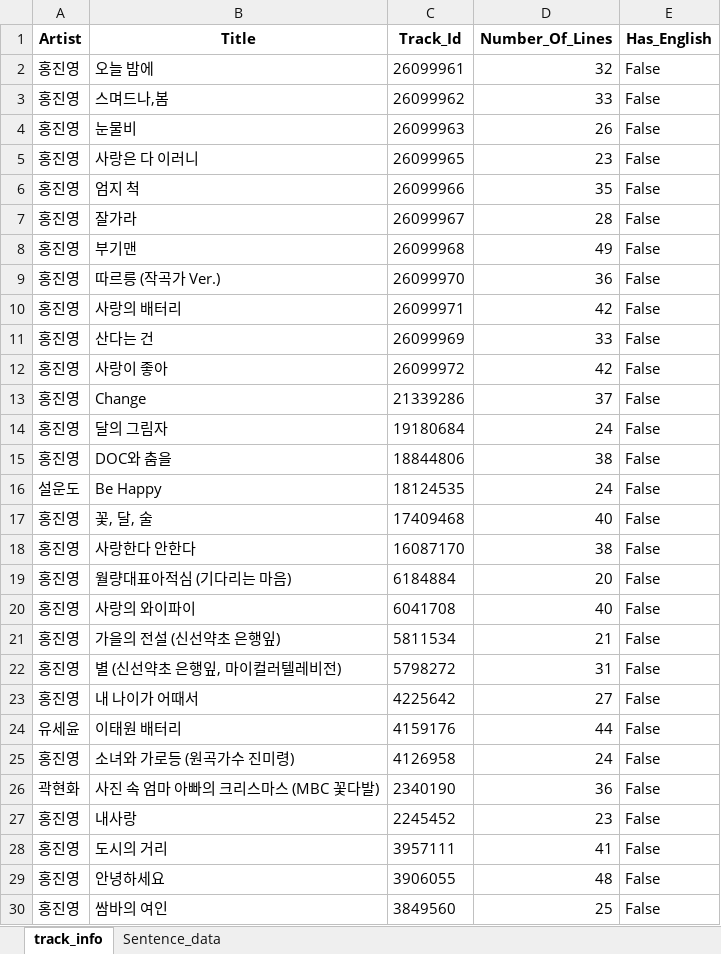
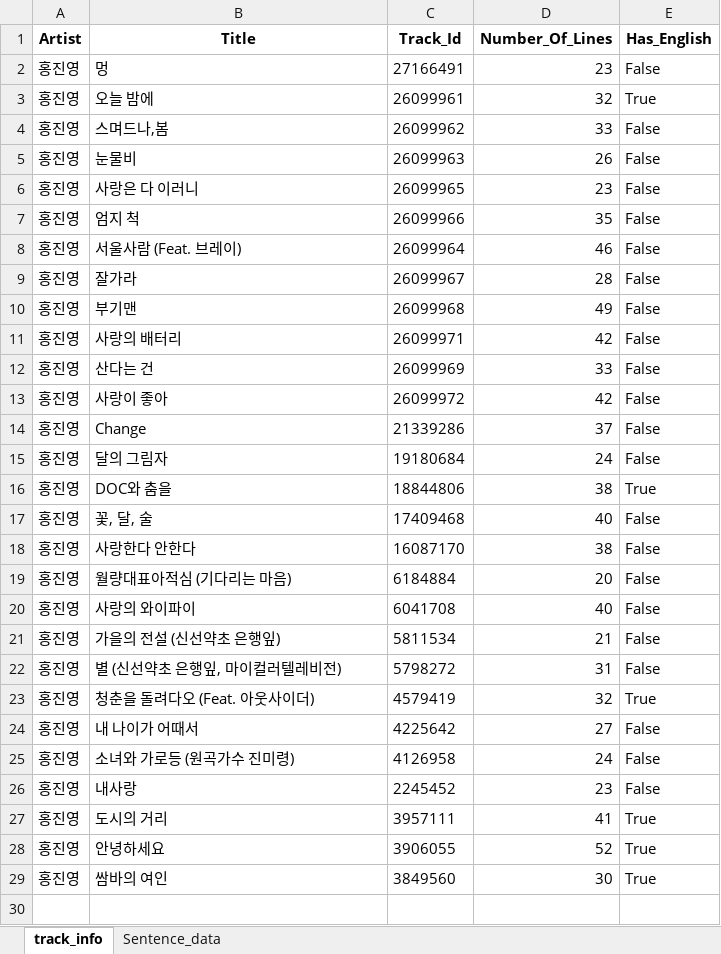
Before and after one commit to parkshinwoo/Recorics, an Excel workbook: lyric_similarity/hongjinyoung.xlsx, sheet track_info, drawn as a sheet; values as stored, in another font and other column widths than the file's, no borders; removed rows and columns are numbered as before the commit, all else as after; the diff names each change by its address in the sheet, - before the commit and + after, or states it on an @@ line.

```diff
--- a/lyric_similarity/hongjinyoung.xlsx (sheet track_info)
+++ b/lyric_similarity/hongjinyoung.xlsx (sheet track_info)
+row 2: 홍진영 | 멍 | 27166491 | 23 | False
-E3 (Has_English): False
+E3 (Has_English): True
+row 8: 홍진영 | 서울사람 (Feat. 브레이) | 26099964 | 46 | False
-row 9: 홍진영 | 따르릉 (작곡가 Ver.) | 26099970 | 36 | False
-E16 (Has_English): False
+E16 (Has_English): True
-row 16: 설운도 | Be Happy | 18124535 | 24 | False
+row 23: 홍진영 | 청춘을 돌려다오 (Feat. 아웃사이더) | 4579419 | 32 | True
-row 24: 유세윤 | 이태원 배터리 | 4159176 | 44 | False
-row 26: 곽현화 | 사진 속 엄마 아빠의 크리스마스 (MBC 꽃다발) | 2340190 | 36 | False
-E27:E29 (Has_English): False
+E27:E29 (Has_English): True
-D28 (Number_Of_Lines): 48
+D28 (Number_Of_Lines): 52
-D29 (Number_Of_Lines): 25
+D29 (Number_Of_Lines): 30
```
Also changed, not shown: sheet Sentence_data, lyric_similarity/bolbbalgan.xlsx, lyric_similarity/iu.xlsx, 1 other file.
